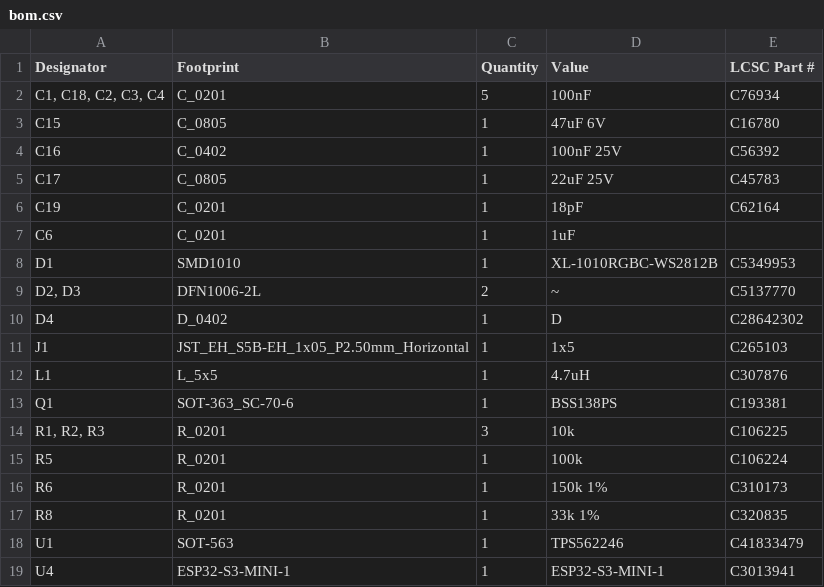
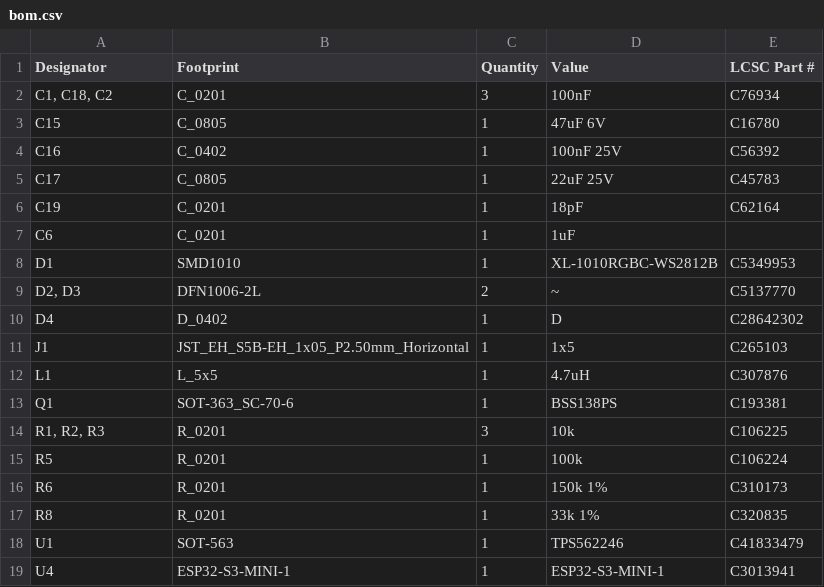
Before and after one commit to revk/ESP32-Faikin, a CSV file: PCB/FaikinDev/production/bom.csv, drawn as a sheet.

```diff
--- a/PCB/FaikinDev/production/bom.csv
+++ b/PCB/FaikinDev/production/bom.csv
@@ -1,3 +1,3 @@
 Designator,Footprint,Quantity,Value,LCSC Part #
-"C1, C18, C2, C3, C4",C_0201,5,100nF,C76934
+"C1, C18, C2",C_0201,3,100nF,C76934
 C15,C_0805,1,47uF 6V,C16780
```
Also changed, not shown: PCB/FaikinDev/production/positions.csv, 14 other files.
